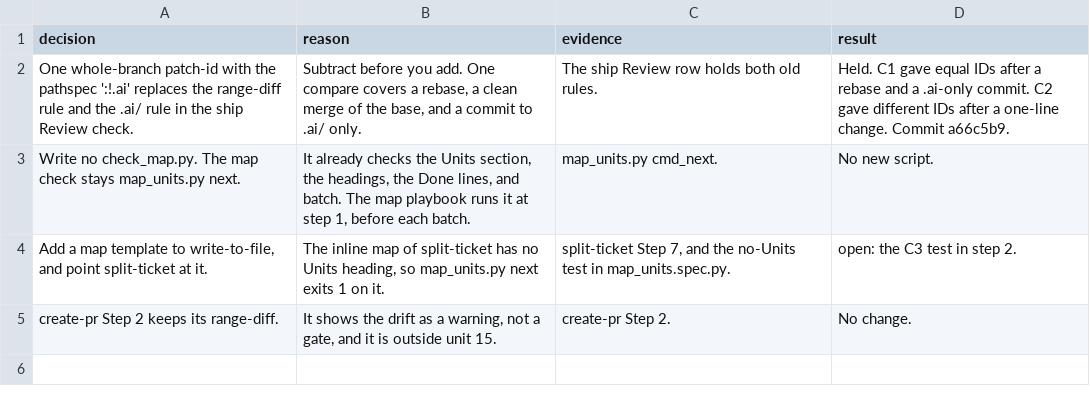
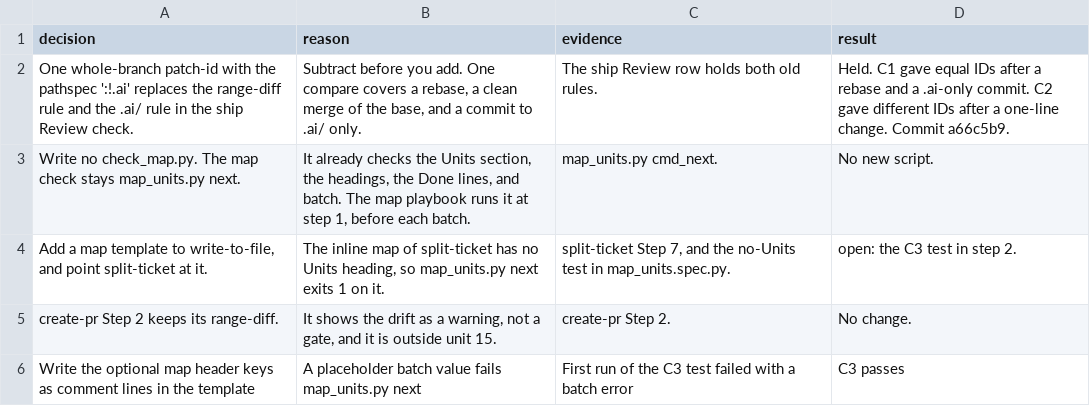
Before and after one commit to xxKeefer/skills, a TSV file: .ai/decisions_pstack-15.tsv, drawn as a sheet.

```diff
--- a/.ai/decisions_pstack-15.tsv
+++ b/.ai/decisions_pstack-15.tsv
@@ -5 +5,2 @@ Add a map template to write-to-file, and point split-ticket at it.	The inline ma
 create-pr Step 2 keeps its range-diff.	It shows the drift as a warning, not a gate, and it is outside unit 15.	create-pr Step 2.	No change.
+Write the optional map header keys as comment lines in the template	A placeholder batch value fails map_units.py next	First run of the C3 test failed with a batch error	C3 passes
```
Also changed, not shown: 1 other file.
